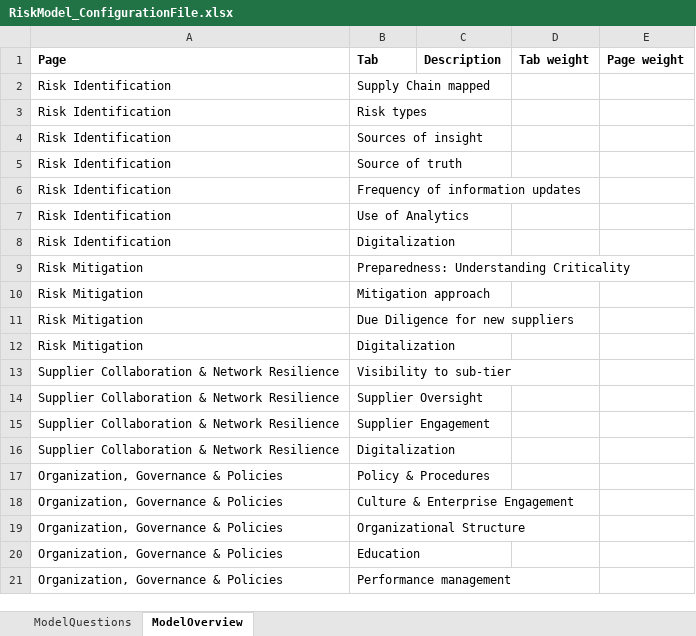
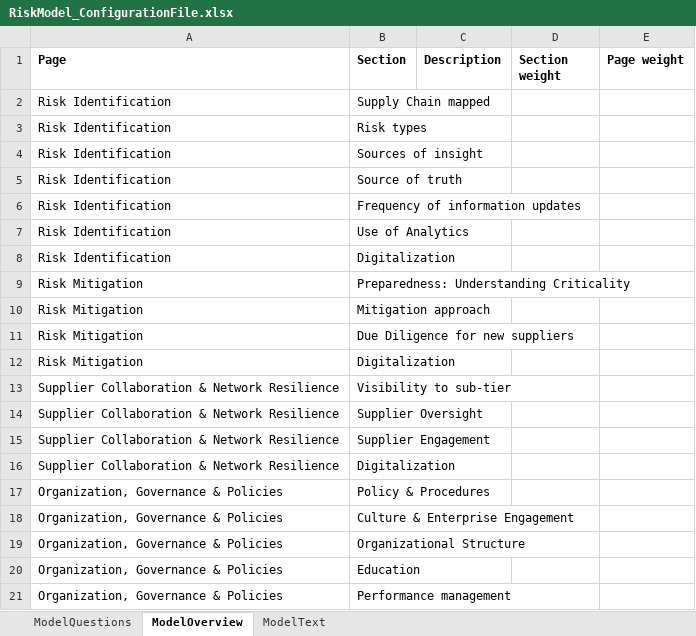
Before and after one commit to dieGeijo8/BusinessModel_app_generator, an Excel workbook: Configuration_file/RiskModel_ConfigurationFile.xlsx, sheet ModelOverview, drawn as a sheet; values as stored, in another font and other column widths than the file's, no borders; the diff names each change by its address in the sheet, - before the commit and + after, or states it on an @@ line.

```diff
--- a/Configuration_file/RiskModel_ConfigurationFile.xlsx (sheet ModelOverview)
+++ b/Configuration_file/RiskModel_ConfigurationFile.xlsx (sheet ModelOverview)
+sheet tab: ModelText
-B1: Tab
+B1: Section
-D1: Tab weight
+D1: Section weight
```
Also changed, not shown: sheet ModelQuestions, 12 other files.
